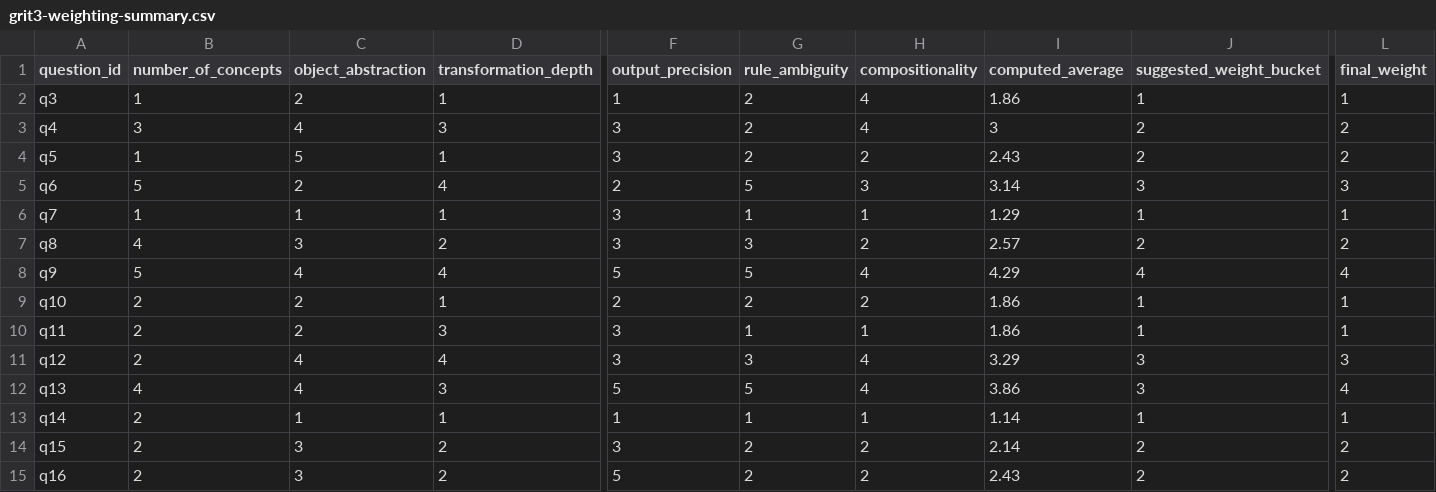
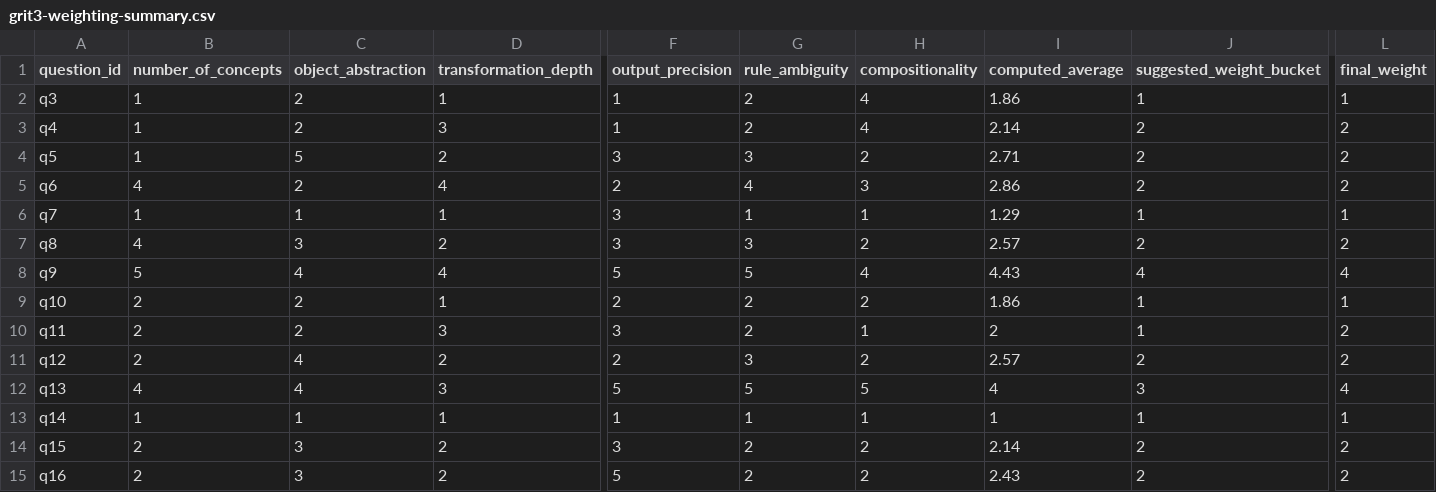
Before and after one commit to tom-m-white/grit3, a CSV file: grit3-weighting-summary.csv, drawn as a sheet; only a part is shown, gaps mark what is left out; the diff covers the shown part only; the diff names each change by its address in the sheet, - before the commit and + after, or states it on an @@ line.

Commit message:
changed weights, std is now 2.5

```diff
--- a/grit3-weighting-summary.csv
+++ b/grit3-weighting-summary.csv
-B3 (number_of_concepts): 3
+B3 (number_of_concepts): 1
-C3 (object_abstraction): 4
+C3 (object_abstraction): 2
-F3 (output_precision): 3
+F3 (output_precision): 1
-I3 (computed_average): 3
+I3 (computed_average): 2.14
-D4 (transformation_depth): 1
+D4 (transformation_depth): 2
-G4 (rule_ambiguity): 2
+G4 (rule_ambiguity): 3
-I4 (computed_average): 2.43
+I4 (computed_average): 2.71
-B5 (number_of_concepts): 5
+B5 (number_of_concepts): 4
-G5 (rule_ambiguity): 5
+G5 (rule_ambiguity): 4
-I5 (computed_average): 3.14
+I5 (computed_average): 2.86
-J5 (suggested_weight_bucket): 3
+J5 (suggested_weight_bucket): 2
-L5 (final_weight): 3
+L5 (final_weight): 2
-I8 (computed_average): 4.29
+I8 (computed_average): 4.43
-G10 (rule_ambiguity): 1
+G10 (rule_ambiguity): 2
-I10 (computed_average): 1.86
+I10 (computed_average): 2
-L10 (final_weight): 1
+L10 (final_weight): 2
-D11 (transformation_depth): 4
+D11 (transformation_depth): 2
-F11 (output_precision): 3
+F11 (output_precision): 2
-H11 (compositionality): 4
+H11 (compositionality): 2
-I11 (computed_average): 3.29
+I11 (computed_average): 2.57
-J11 (suggested_weight_bucket): 3
+J11 (suggested_weight_bucket): 2
-L11 (final_weight): 3
+L11 (final_weight): 2
-H12 (compositionality): 4
+H12 (compositionality): 5
-I12 (computed_average): 3.86
+I12 (computed_average): 4
-B13 (number_of_concepts): 2
+B13 (number_of_concepts): 1
-I13 (computed_average): 1.14
+I13 (computed_average): 1
```
Also changed, not shown: 24 edited cells elsewhere in this file, 1 other file.
